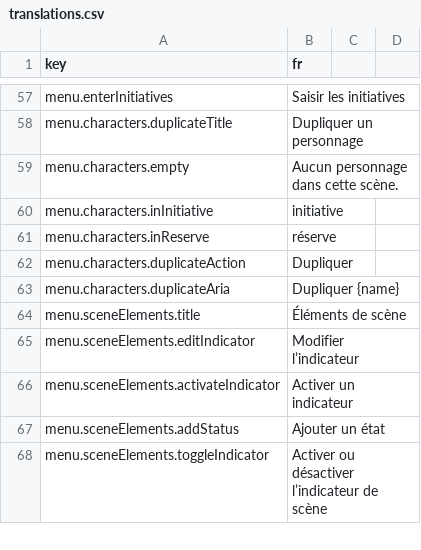
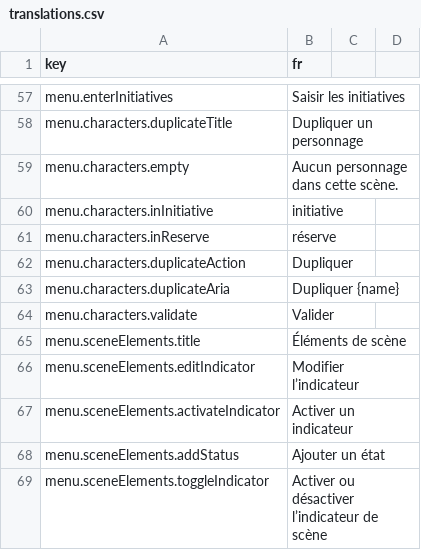
Before and after one commit to Amandin/Cadence, a CSV file: src/i18n/translations.csv, drawn as a sheet; only a part is shown, gaps mark what is left out.

Commit message:
Keep character duplication window open

```diff
--- a/src/i18n/translations.csv
+++ b/src/i18n/translations.csv
@@ -63,2 +63,3 @@ menu.characters.duplicateAction,Dupliquer
 menu.characters.duplicateAria,Dupliquer {name}
+menu.characters.validate,Valider
 menu.sceneElements.title,Éléments de scène
```
Also changed, not shown: 2 other files.
